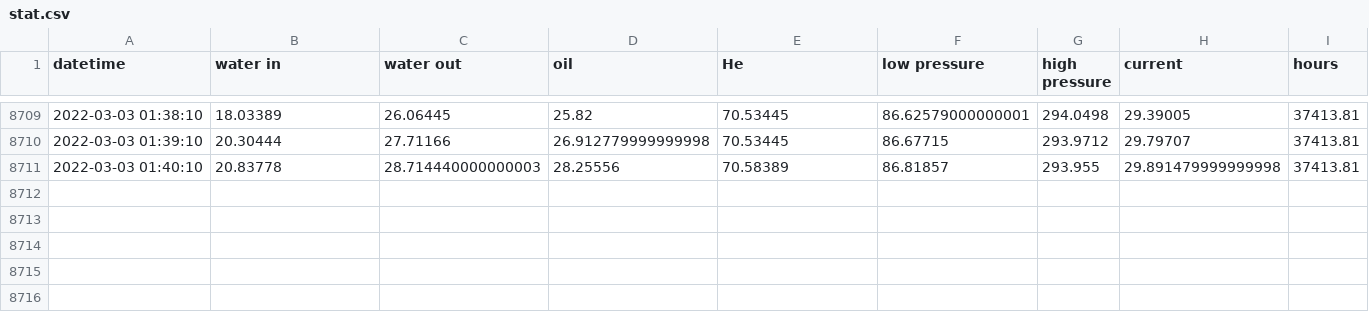
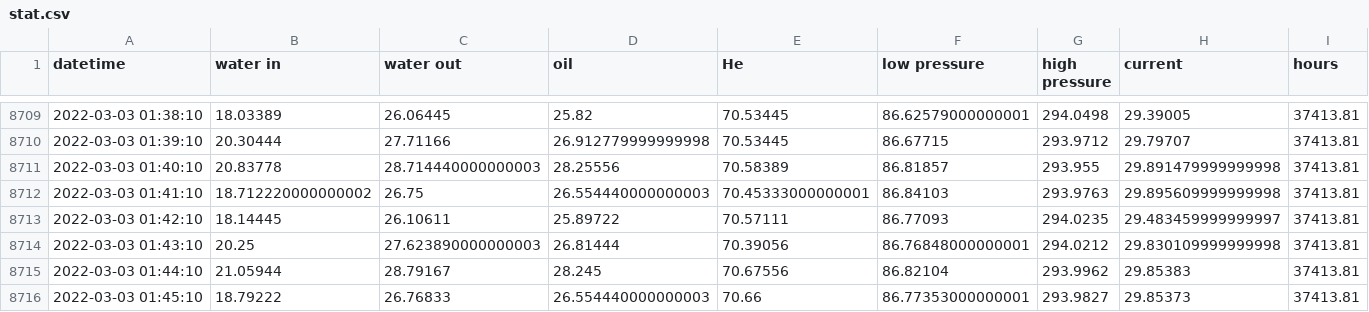
Before and after one commit to SciGEsN/SRC087, a CSV file: data/stat.csv, drawn as a sheet; only a part is shown, gaps mark what is left out; the diff names each change by its address in the sheet, - before the commit and + after, or states it on an @@ line.

```diff
--- a/data/stat.csv
+++ b/data/stat.csv
+row 8712: 2022-03-03 01:41:10 | 18.712220000000002 | 26.75 | 26.554440000000003 | 70.45333000000001 | 86.84103 | 293.9763 | 29.895609999999998 | 37413.81
+row 8713: 2022-03-03 01:42:10 | 18.14445 | 26.10611 | 25.89722 | 70.57111 | 86.77093 | 294.0235 | 29.483459999999997 | 37413.81
+row 8714: 2022-03-03 01:43:10 | 20.25 | 27.623890000000003 | 26.81444 | 70.39056 | 86.76848000000001 | 294.0212 | 29.830109999999998 | 37413.81
+row 8715: 2022-03-03 01:44:10 | 21.05944 | 28.79167 | 28.245 | 70.67556 | 86.82104 | 293.9962 | 29.85383 | 37413.81
+row 8716: 2022-03-03 01:45:10 | 18.79222 | 26.76833 | 26.554440000000003 | 70.66 | 86.77353000000001 | 293.9827 | 29.85373 | 37413.81
```
Also changed, not shown: data/P.csv, data/T1.csv, 9 other files.
